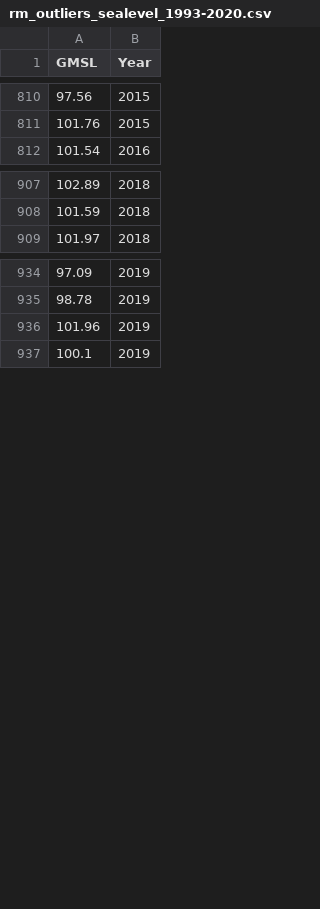
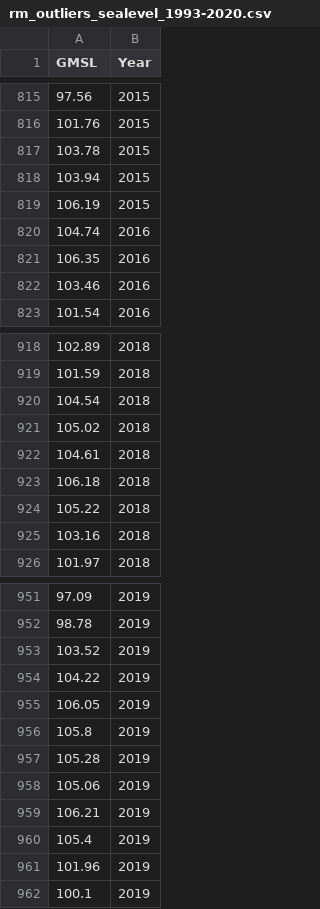
Before and after one commit to magcox5/climate_change_2038, a CSV file: data/rm_outliers_sealevel_1993-2020.csv, drawn as a sheet; only a part is shown, gaps mark what is left out; the diff covers the shown part only; the diff names each change by its address in the sheet, - before the commit and + after, or states it on an @@ line.

Commit message:
updated all of my sealevel datasets and removed the machine learning copies

```diff
--- a/data/rm_outliers_sealevel_1993-2020.csv
+++ b/data/rm_outliers_sealevel_1993-2020.csv
+row 817: 103.78 | 2015
+row 818: 103.94 | 2015
+row 819: 106.19 | 2015
+row 820: 104.74 | 2016
+row 821: 106.35 | 2016
+row 822: 103.46 | 2016
+row 920: 104.54 | 2018
+row 921: 105.02 | 2018
+row 922: 104.61 | 2018
+row 923: 106.18 | 2018
+row 924: 105.22 | 2018
+row 925: 103.16 | 2018
+row 953: 103.52 | 2019
+row 954: 104.22 | 2019
+row 955: 106.05 | 2019
+row 956: 105.8 | 2019
+row 957: 105.28 | 2019
+row 958: 105.06 | 2019
+row 959: 106.21 | 2019
+row 960: 105.4 | 2019
```
Also changed, not shown: 5 added rows elsewhere in this file, 41 other files.
